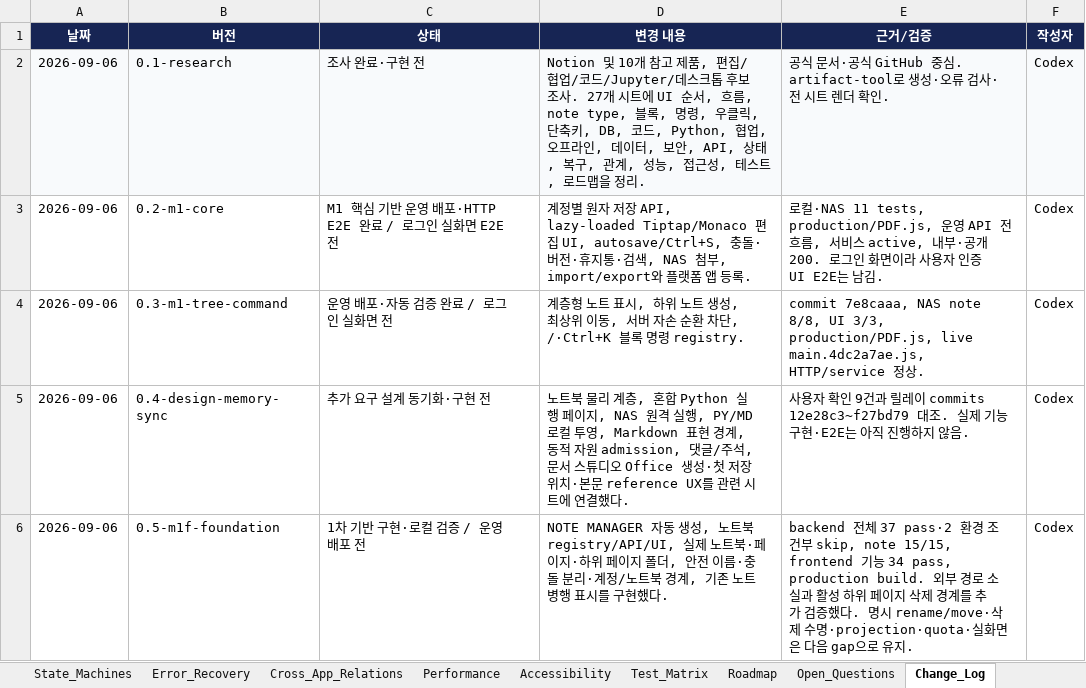
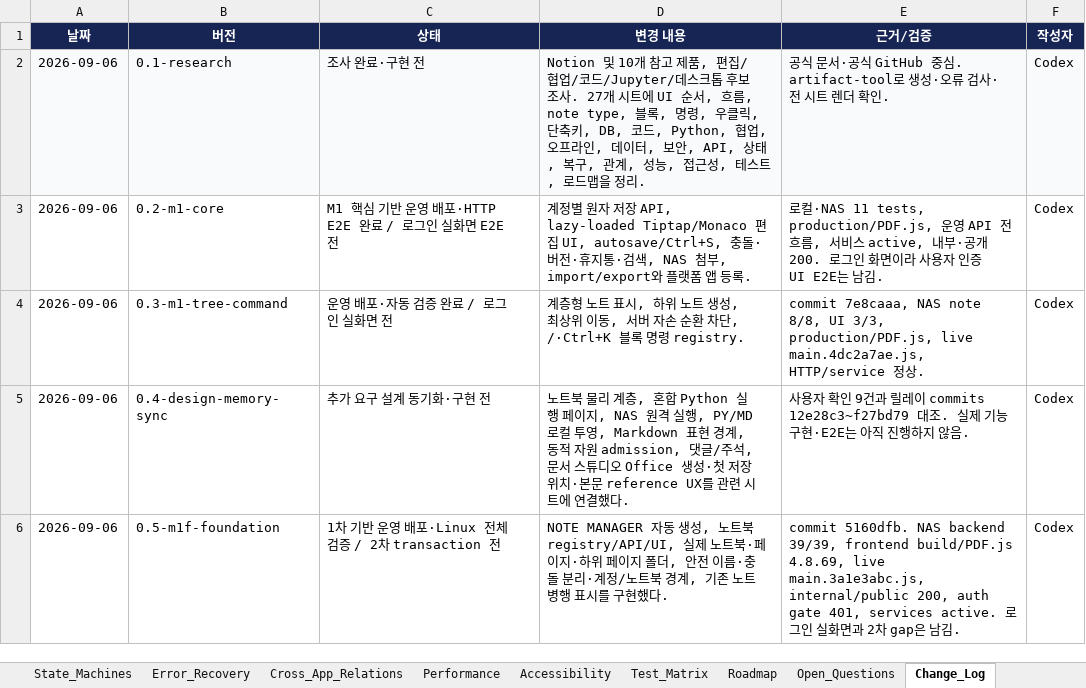
Before and after one commit to CLim020924/NAS_dev, an Excel workbook: docs/programs/NAS_NOTE_STUDIO_SPEC.xlsx, sheet Change_Log, drawn as a sheet; values as stored, in another font and other column widths than the file's, no borders; table styles not drawn; the diff names each change by its address in the sheet, - before the commit and + after, or states it on an @@ line.

```diff
--- a/docs/programs/NAS_NOTE_STUDIO_SPEC.xlsx (sheet Change_Log)
+++ b/docs/programs/NAS_NOTE_STUDIO_SPEC.xlsx (sheet Change_Log)
-C6 (상태): 1차 기반 구현·로컬 검증 / 운영 배포 전
+C6 (상태): 1차 기반 운영 배포·Linux 전체 검증 / 2차 transaction 전
-E6 (근거/검증): backend 전체 37 pass·2 환경 조건부 skip, note 15/15, frontend 기능 34 pass, production build. 외부 경로 소실과 활성 하위 페이지 삭제 경계를 추가 검증했다. 명시 rename/move·삭제 수명·projection·quota·실화면은 다음 gap으로 유지.
+E6 (근거/검증): commit 5160dfb. NAS backend 39/39, frontend build/PDF.js 4.8.69, live main.3a1e3abc.js, internal/public 200, auth gate 401, services active. 로그인 실화면과 2차 gap은 남김.
```
Also changed, not shown: sheet Implementation_Status, docs/NAS_PROJECT_LOG.xlsx, 1 other file.
